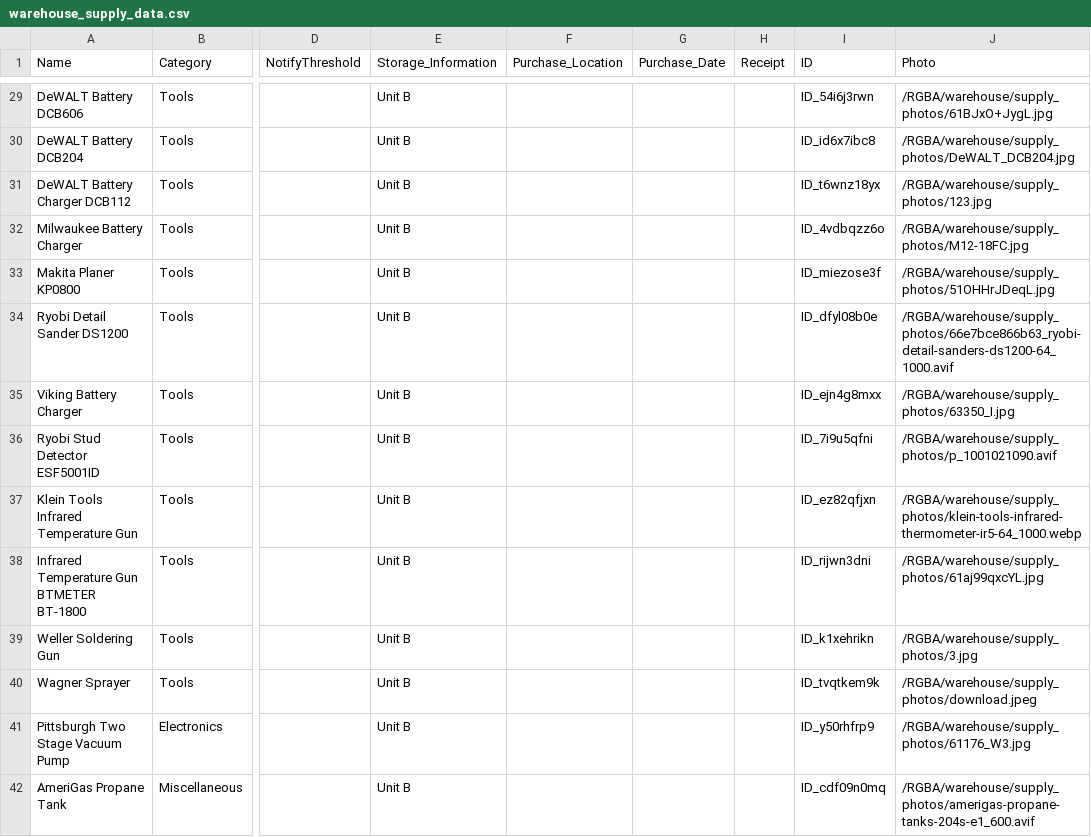
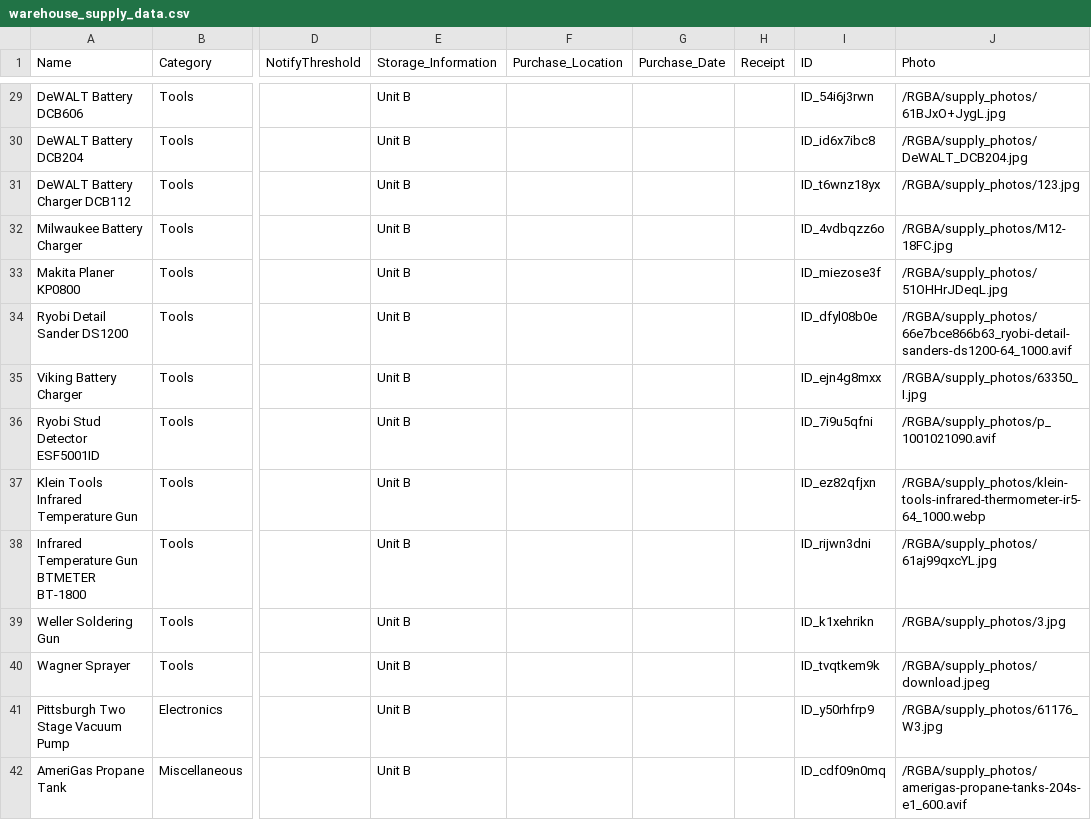
Before and after one commit to Javaxa/coa-files, a CSV file: RGBA/warehouse/warehouse_supply_data.csv, drawn as a sheet; only a part is shown, gaps mark what is left out; the diff covers the shown part only; the diff names each change by its address in the sheet, - before the commit and + after, or states it on an @@ line.

```diff
--- a/RGBA/warehouse/warehouse_supply_data.csv
+++ b/RGBA/warehouse/warehouse_supply_data.csv
-J29 (Photo): /RGBA/warehouse/supply_photos/61BJxO+JygL.jpg
+J29 (Photo): /RGBA/supply_photos/61BJxO+JygL.jpg
-J30 (Photo): /RGBA/warehouse/supply_photos/DeWALT_DCB204.jpg
+J30 (Photo): /RGBA/supply_photos/DeWALT_DCB204.jpg
-J31 (Photo): /RGBA/warehouse/supply_photos/123.jpg
+J31 (Photo): /RGBA/supply_photos/123.jpg
-J32 (Photo): /RGBA/warehouse/supply_photos/M12-18FC.jpg
+J32 (Photo): /RGBA/supply_photos/M12-18FC.jpg
-J33 (Photo): /RGBA/warehouse/supply_photos/51OHHrJDeqL.jpg
+J33 (Photo): /RGBA/supply_photos/51OHHrJDeqL.jpg
-J34 (Photo): /RGBA/warehouse/supply_photos/66e7bce866b63_ryobi-detail-sanders-ds1200-64_1000.avif
+J34 (Photo): /RGBA/supply_photos/66e7bce866b63_ryobi-detail-sanders-ds1200-64_1000.avif
-J35 (Photo): /RGBA/warehouse/supply_photos/63350_I.jpg
+J35 (Photo): /RGBA/supply_photos/63350_I.jpg
-J36 (Photo): /RGBA/warehouse/supply_photos/p_1001021090.avif
+J36 (Photo): /RGBA/supply_photos/p_1001021090.avif
-J37 (Photo): /RGBA/warehouse/supply_photos/klein-tools-infrared-thermometer-ir5-64_1000.webp
+J37 (Photo): /RGBA/supply_photos/klein-tools-infrared-thermometer-ir5-64_1000.webp
-J38 (Photo): /RGBA/warehouse/supply_photos/61aj99qxcYL.jpg
+J38 (Photo): /RGBA/supply_photos/61aj99qxcYL.jpg
-J39 (Photo): /RGBA/warehouse/supply_photos/3.jpg
+J39 (Photo): /RGBA/supply_photos/3.jpg
-J40 (Photo): /RGBA/warehouse/supply_photos/download.jpeg
+J40 (Photo): /RGBA/supply_photos/download.jpeg
-J41 (Photo): /RGBA/warehouse/supply_photos/61176_W3.jpg
+J41 (Photo): /RGBA/supply_photos/61176_W3.jpg
-J42 (Photo): /RGBA/warehouse/supply_photos/amerigas-propane-tanks-204s-e1_600.avif
+J42 (Photo): /RGBA/supply_photos/amerigas-propane-tanks-204s-e1_600.avif
```
Also changed, not shown: 91 edited cells elsewhere in this file, 1 other file.
